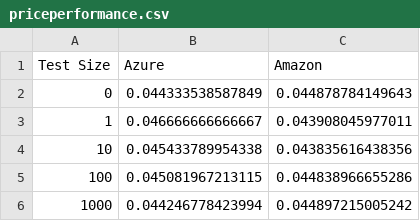
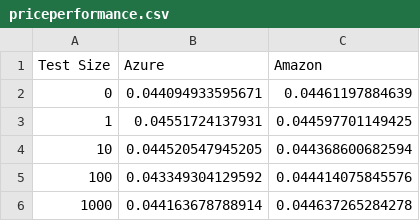
Before and after one commit to enjee/TPCH-framework, a CSV file: cap-api/public/priceperformance.csv, drawn as a sheet.

```diff
--- a/cap-api/public/priceperformance.csv
+++ b/cap-api/public/priceperformance.csv
@@ -1,6 +1,6 @@
 "Test Size",Azure,Amazon
-0,0.044333538587849,0.044878784149643
-1,0.046666666666667,0.043908045977011
-10,0.045433789954338,0.043835616438356
-100,0.045081967213115,0.044838966655286
-1000,0.044246778423994,0.044897215005242
+0,0.044094933595671,0.04461197884639
+1,0.04551724137931,0.044597701149425
+10,0.044520547945205,0.044368600682594
+100,0.043349304129592,0.044414075845576
+1000,0.044163678788914,0.044637265284278
```
Also changed, not shown: 3 other files.
